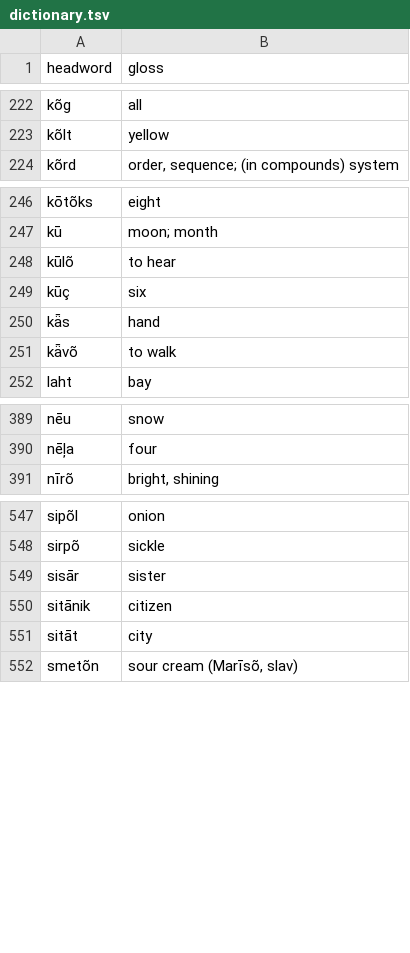
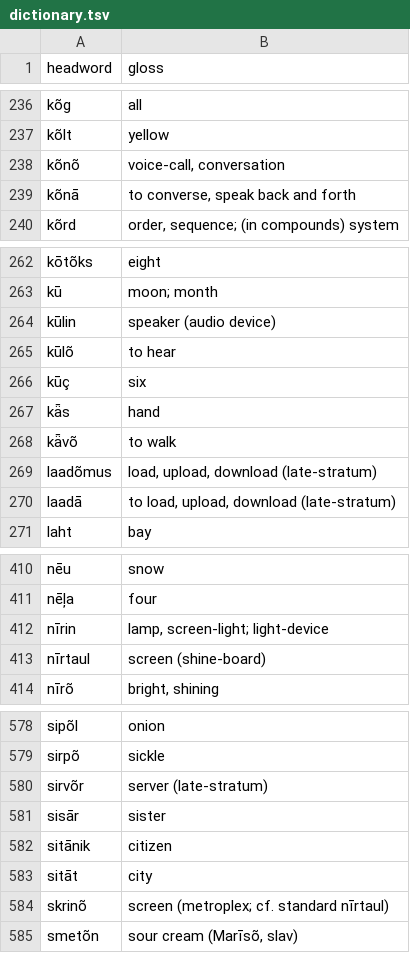
Before and after one commit to quarterback/kels, a TSV file: data/dictionary.tsv, drawn as a sheet; only a part is shown, gaps mark what is left out; the diff covers the shown part only; the diff names each change by its address in the sheet, - before the commit and + after, or states it on an @@ line.

Commit message:
U25 devices & comms: +37 (786 total). Device suffix -in added (kūlin); skrinõ→nīrtaul calque+doublet; rikā for technical harm; phantom-canon violation ruled (nappõ never existed); ratio corrected from 88% late; §32

```diff
--- a/data/dictionary.tsv
+++ b/data/dictionary.tsv
+row 238: kõnõ | voice-call, conversation
+row 239: kõnā | to converse, speak back and forth
+row 264: kūlin | speaker (audio device)
+row 269: laadõmus | load, upload, download (late-stratum)
+row 270: laadā | to load, upload, download (late-stratum)
+row 412: nīrin | lamp, screen-light; light-device
+row 413: nīrtaul | screen (shine-board)
+row 580: sirvõr | server (late-stratum)
+row 584: skrinõ | screen (metroplex; cf. standard nīrtaul)
```
Also changed, not shown: 29 added rows elsewhere in this file, 5 other files.
